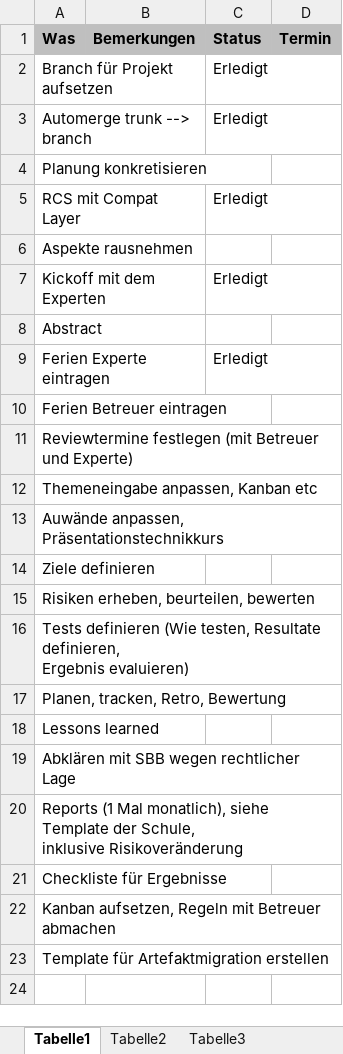
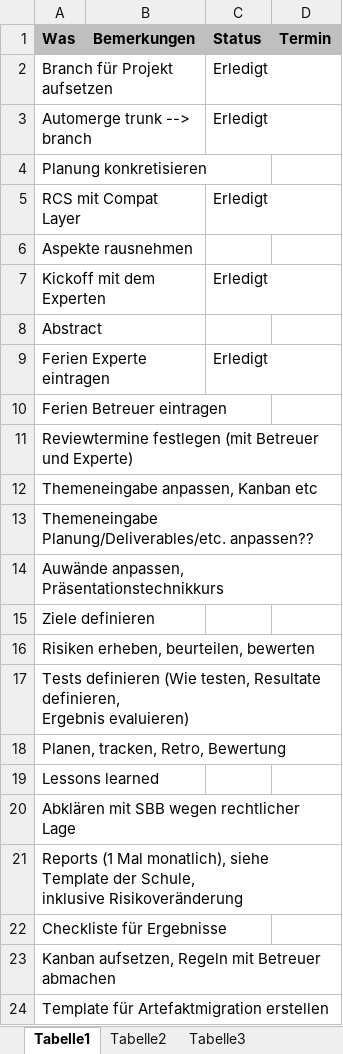
Before and after one commit to MikeR13/MAS, an Excel workbook: Planung/TODOS.xlsx, sheet Tabelle1, drawn as a sheet; values as stored, in another font and other column widths than the file's, no borders; the diff names each change by its address in the sheet, - before the commit and + after, or states it on an @@ line.

Commit message:
Themenaingabe angepasst, TODOs ergänzt

```diff
--- a/Planung/TODOS.xlsx (sheet Tabelle1)
+++ b/Planung/TODOS.xlsx (sheet Tabelle1)
+row 13: Themeneingabe Planung/Deliverables/etc. anpassen??
```
Also changed, not shown: 2 other files.
